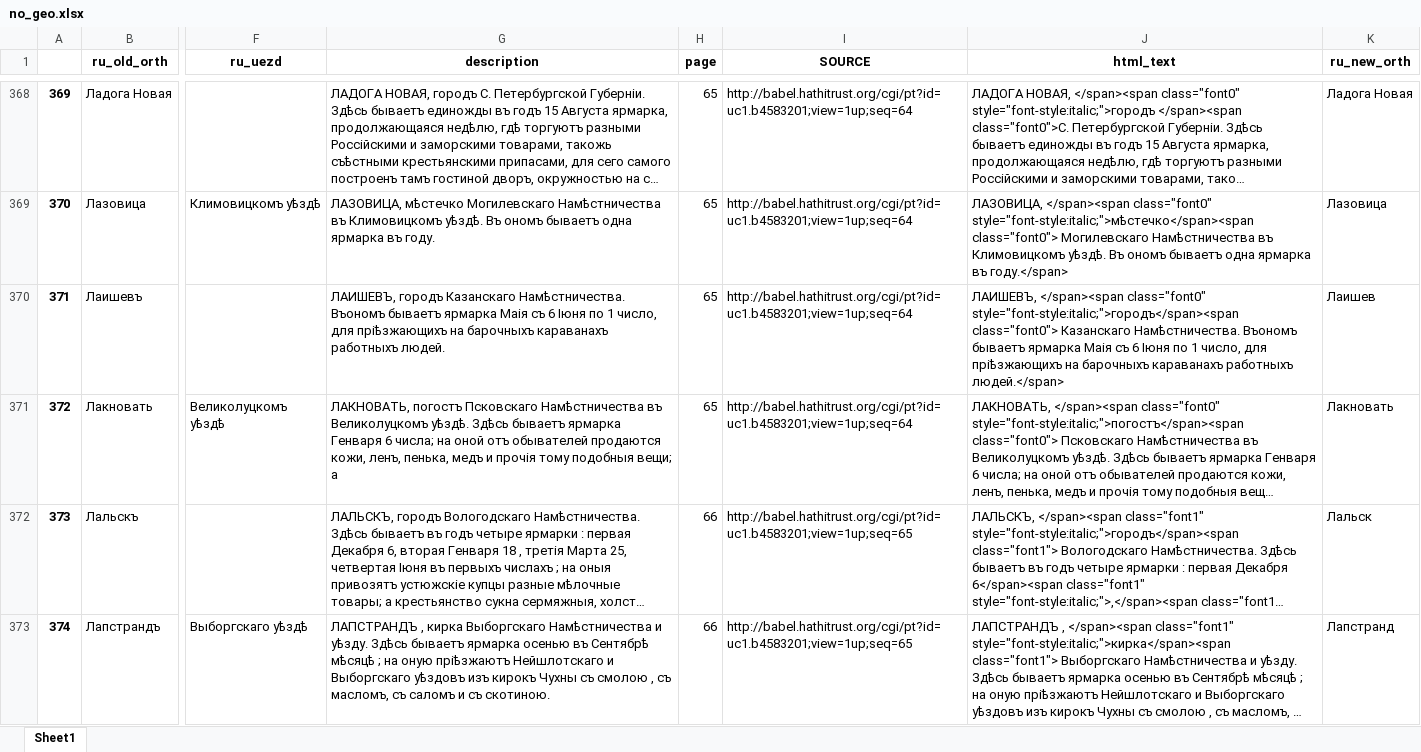
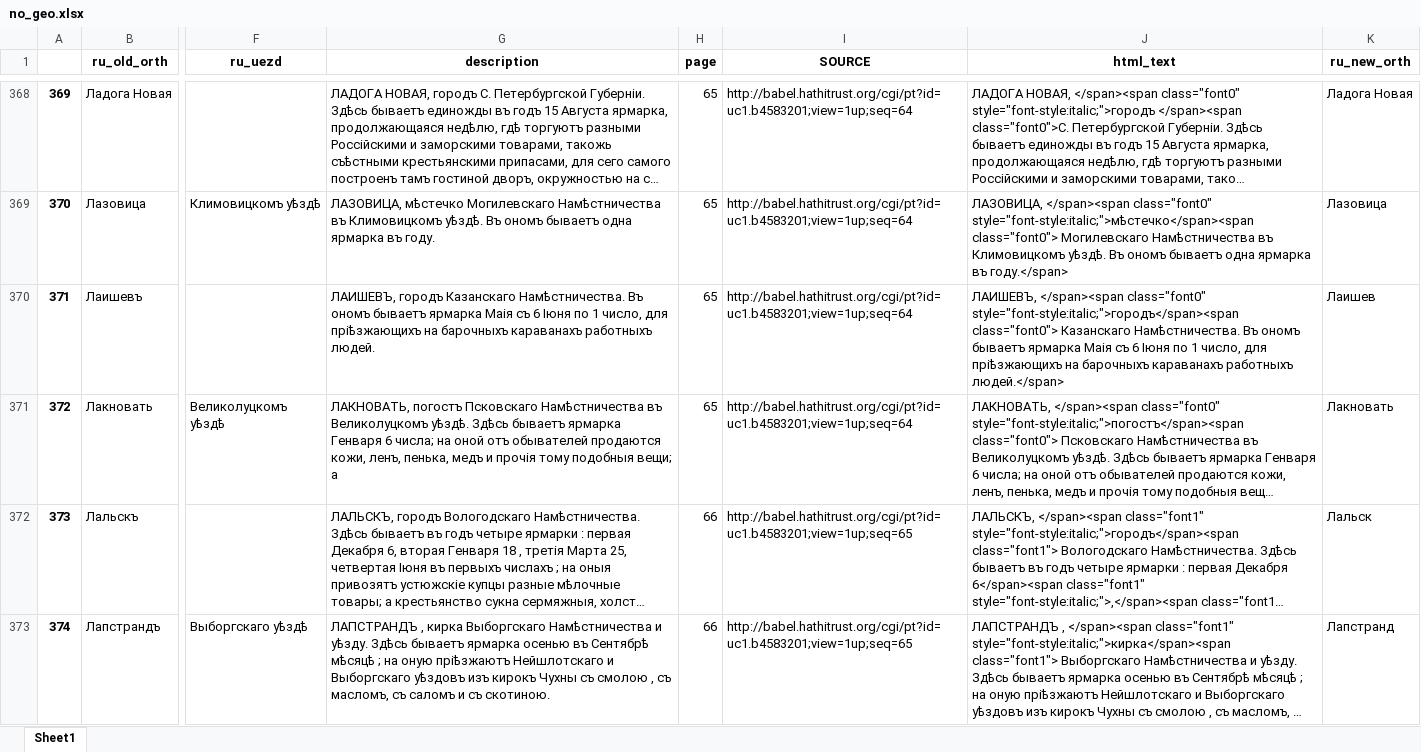
Before and after one commit to jaguillette/fungHGR, an Excel workbook: output/process/no_geo.xlsx, sheet Sheet1, drawn as a sheet; only a part is shown, gaps mark what is left out; long unchanged cells end in …; values as stored, in another font and other column widths than the file's, no borders; the diff covers the shown part only; the diff names each change by its address in the sheet, - before the commit and + after, or states it on an @@ line.

Commit message:
reran initial text processing

```diff
--- a/output/process/no_geo.xlsx (sheet Sheet1)
+++ b/output/process/no_geo.xlsx (sheet Sheet1)
-G370 (description): …Казанскаго Намѣстничества. Въономъ бываетъ ярмарка…
+G370 (description): …Казанскаго Намѣстничества. Въ ономъ бываетъ ярмарка…
-J370 (html_text): …Казанскаго Намѣстничества. Въономъ бываетъ ярмарка…
+J370 (html_text): …Казанскаго Намѣстничества. Въ ономъ бываетъ ярмарка…
```
Also changed, not shown: 8 edited cells elsewhere in this sheet, 2 other files.
